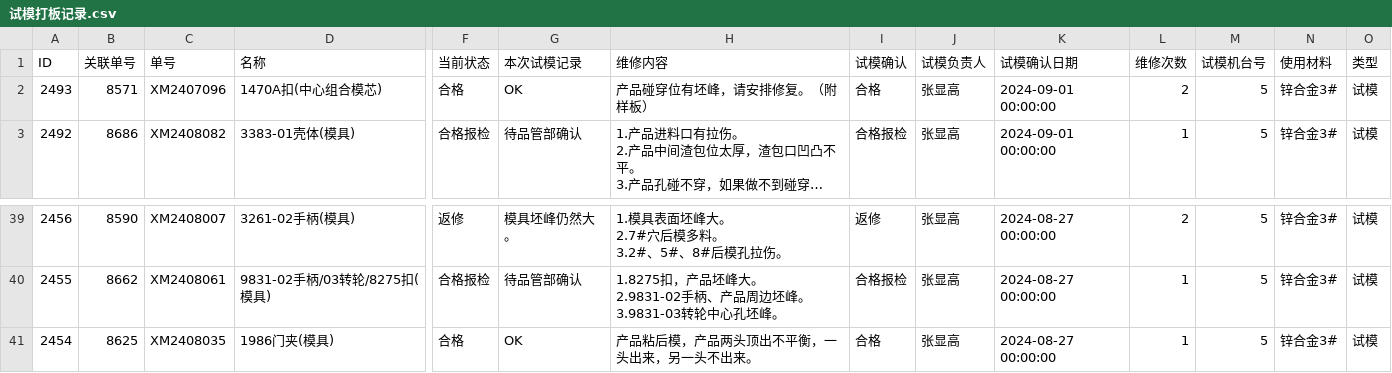
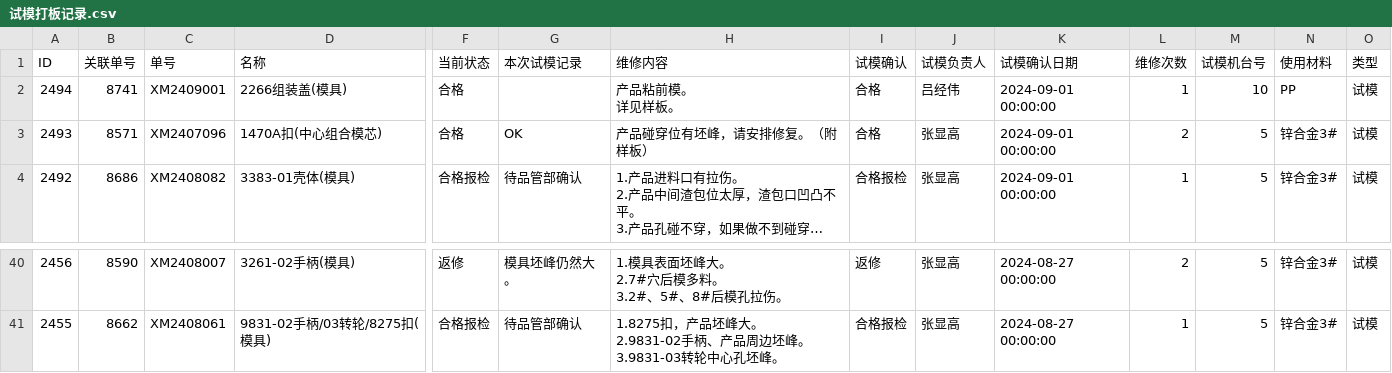
Before and after one commit to lits2024/vig, a CSV file: 试模打板记录.csv, drawn as a sheet; only a part is shown, gaps mark what is left out; long unchanged cells end in …; removed rows and columns are numbered as before the commit, all else as after; rows hold the shown columns only; ↵ is a line break in a cell; the diff names each change by its address in the sheet, - before the commit and + after, or states it on an @@ line.

Commit message:
Updating 试模打板记录.csv

```diff
--- a/试模打板记录.csv
+++ b/试模打板记录.csv
+row 2: 2494 | 8741 | XM2409001 | 2266组装盖(模具) | 合格 |  | 产品粘前模。 ↵ 详见样板。 | 合格 | 吕经伟 | 2024-09-01 00:00:00 | 1 | 10 | PP | 试模
-row 41: 2454 | 8625 | XM2408035 | 1986门夹(模具) | 合格 | OK | 产品粘后模，产品两头顶出不平衡，一头出来，另一头不出来。 | 合格 | 张显高 | 2024-08-27 00:00:00 | 1 | 5 | 锌合金3# | 试模
```
